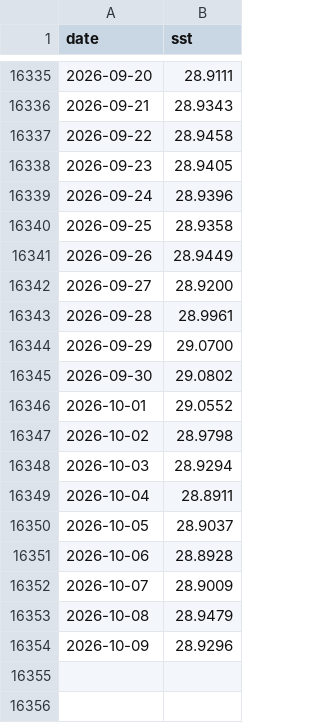
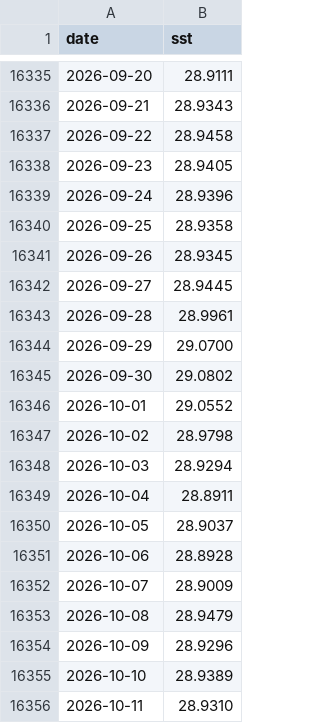
Before and after one commit to Yoyojolanda/earthindicators, a CSV file: data/mdr_daily_sst.csv, drawn as a sheet; only a part is shown, gaps mark what is left out.

```diff
--- a/data/mdr_daily_sst.csv
+++ b/data/mdr_daily_sst.csv
@@ -16340,4 +16340,4 @@ date,sst
 2026-09-25,28.9358
-2026-09-26,28.9449
-2026-09-27,28.9200
+2026-09-26,28.9345
+2026-09-27,28.9445
 2026-09-28,28.9961
@@ -16354 +16354,3 @@ date,sst
 2026-10-09,28.9296
+2026-10-10,28.9389
+2026-10-11,28.9310
```
Also changed, not shown: data/gmaine_daily_sst.csv, data/gmex_daily_sst.csv, 9 other files.
